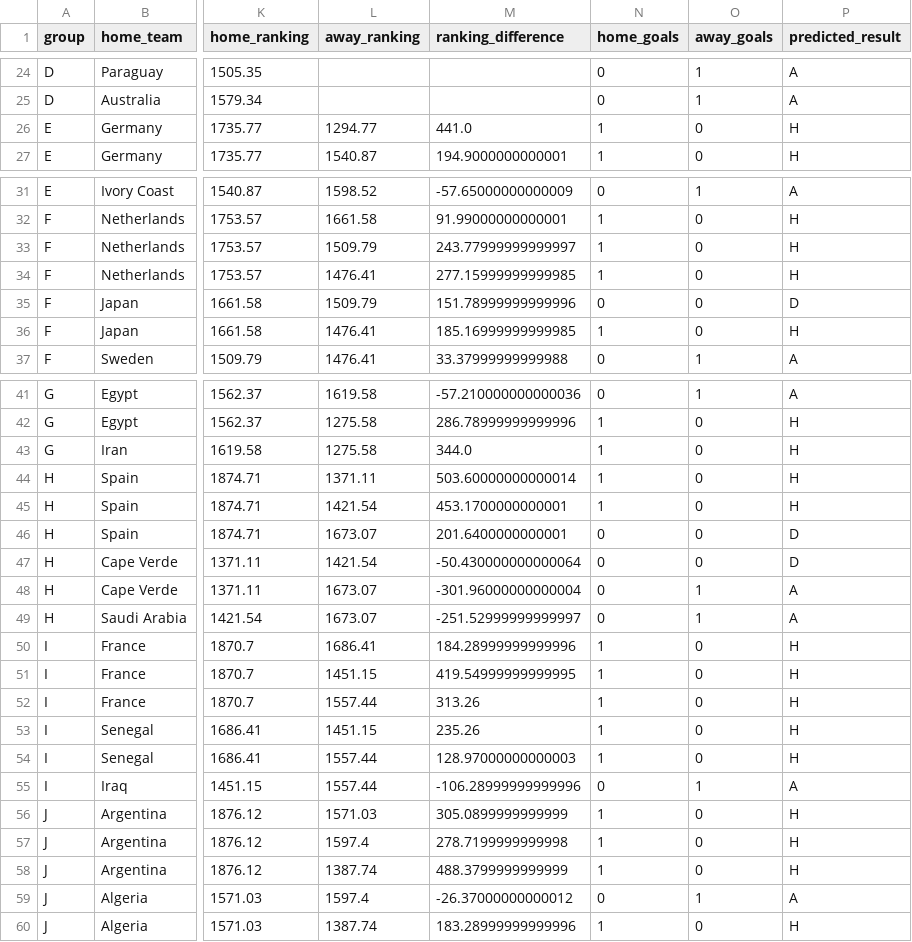
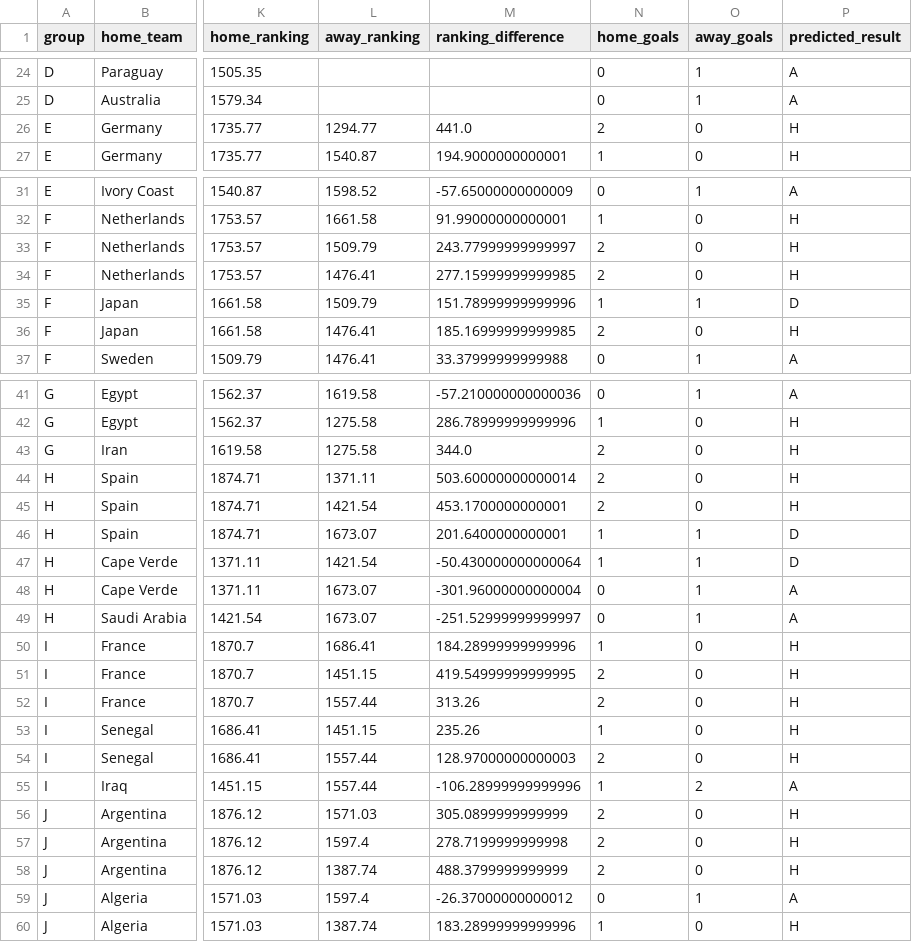
Before and after one commit to atharva-277/FIFA-26, a CSV file: monte_carlo_fixtures.csv, drawn as a sheet; only a part is shown, gaps mark what is left out; the diff covers the shown part only; the diff names each change by its address in the sheet, - before the commit and + after, or states it on an @@ line.

```diff
--- a/monte_carlo_fixtures.csv
+++ b/monte_carlo_fixtures.csv
-N26 (home_goals): 1
+N26 (home_goals): 2
-N33:N34 (home_goals): 1
+N33:N34 (home_goals): 2
-N35 (home_goals): 0
+N35 (home_goals): 1
-O35 (away_goals): 0
+O35 (away_goals): 1
-N36 (home_goals): 1
+N36 (home_goals): 2
-N43:N45 (home_goals): 1
+N43:N45 (home_goals): 2
-N46:N47 (home_goals): 0
+N46:N47 (home_goals): 1
-O46:O47 (away_goals): 0
+O46:O47 (away_goals): 1
-N51:N52 (home_goals): 1
+N51:N52 (home_goals): 2
-N54 (home_goals): 1
+N54 (home_goals): 2
-N55 (home_goals): 0
+N55 (home_goals): 1
-O55 (away_goals): 1
+O55 (away_goals): 2
-N56:N58 (home_goals): 1
+N56:N58 (home_goals): 2
```
Also changed, not shown: 15 edited cells elsewhere in this file, advancement_probabilities.csv, 3 other files.
